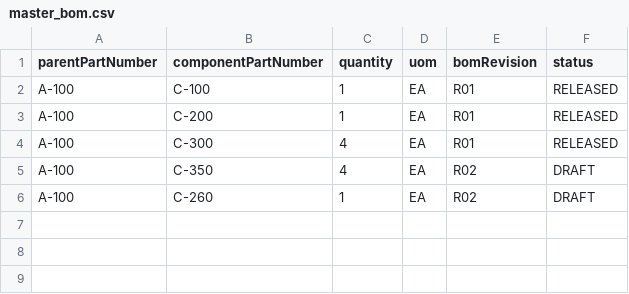
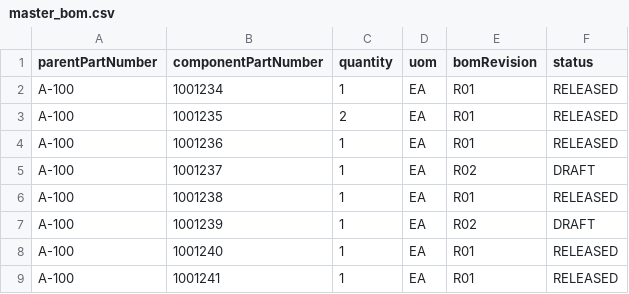
Before and after one commit to Yanshi-Li/ecn-checker-prototype, a CSV file: data/master_bom.csv, drawn as a sheet.

```diff
--- a/data/master_bom.csv
+++ b/data/master_bom.csv
@@ -1,6 +1,9 @@
 parentPartNumber,componentPartNumber,quantity,uom,bomRevision,status
-A-100,C-100,1,EA,R01,RELEASED
-A-100,C-200,1,EA,R01,RELEASED
-A-100,C-300,4,EA,R01,RELEASED
-A-100,C-350,4,EA,R02,DRAFT
-A-100,C-260,1,EA,R02,DRAFT
+A-100,1001234,1,EA,R01,RELEASED
+A-100,1001235,2,EA,R01,RELEASED
+A-100,1001236,1,EA,R01,RELEASED
+A-100,1001237,1,EA,R02,DRAFT
+A-100,1001238,1,EA,R01,RELEASED
+A-100,1001239,1,EA,R02,DRAFT
+A-100,1001240,1,EA,R01,RELEASED
+A-100,1001241,1,EA,R01,RELEASED
```
Also changed, not shown: 4 other files.
